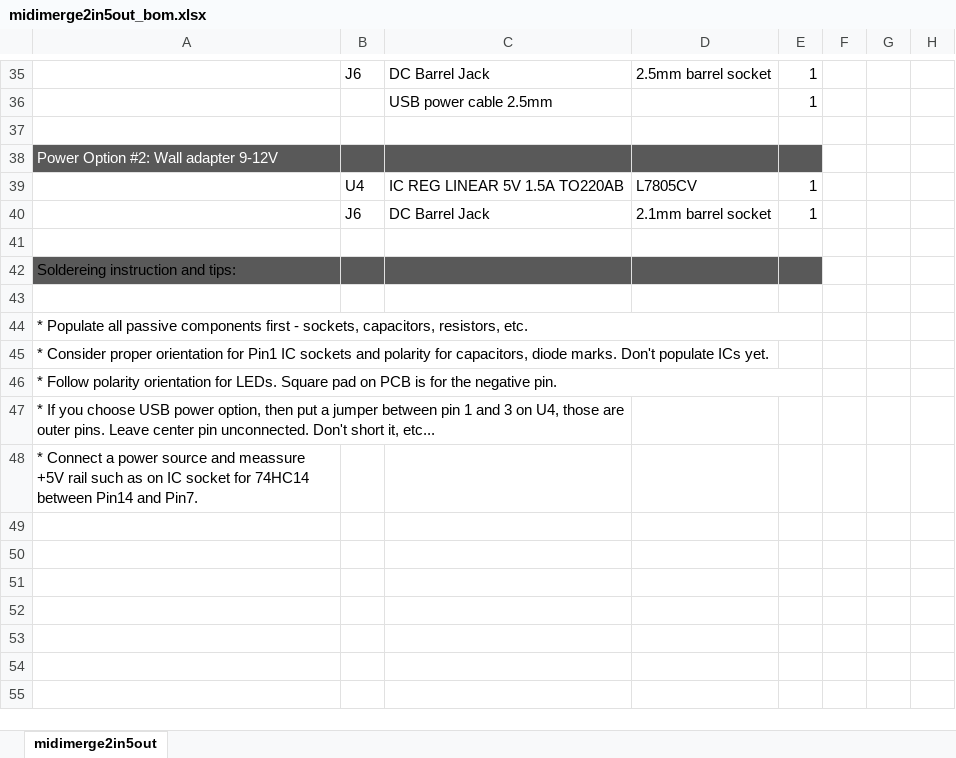
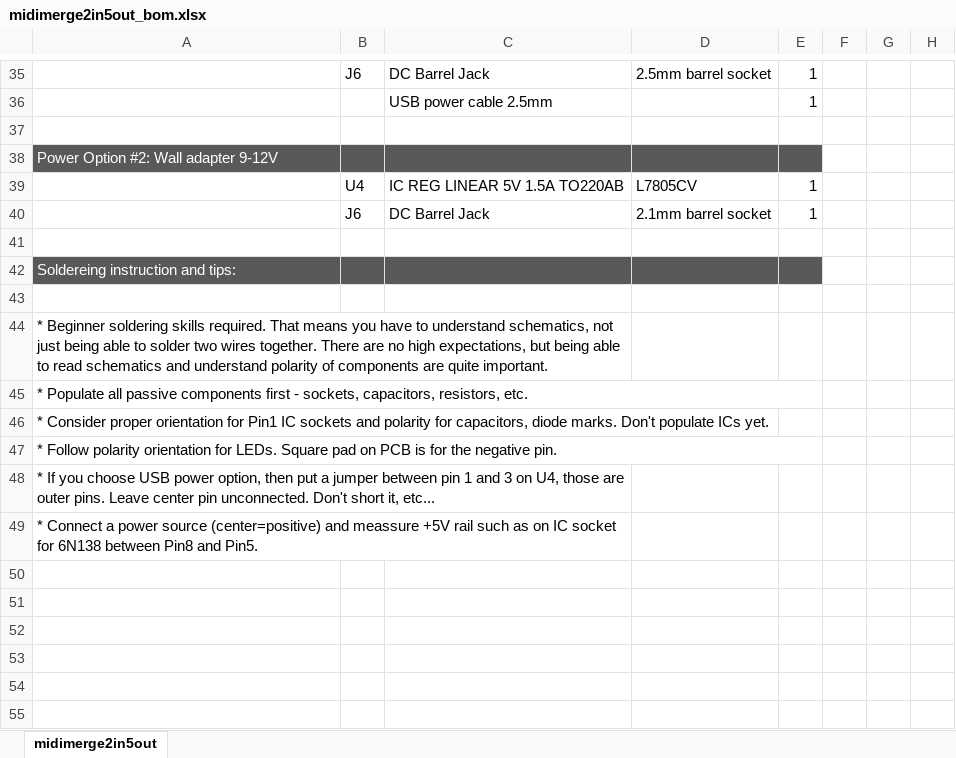
Before and after one commit to Deftaudio/Midi-boards, an Excel workbook: MidiMerge2in5out/midimerge2in5out_bom.xlsx, sheet midimerge2in5out, drawn as a sheet; only a part is shown, gaps mark what is left out; the shorter side is filled out with more unchanged rows; values as stored, in another font and other column widths than the file's, no borders; charts and pictures not drawn; addresses are those after the commit; rows hold the shown columns only; the diff names each change by its address in the sheet, - before the commit and + after, or states it on an @@ line.

```diff
--- a/MidiMerge2in5out/midimerge2in5out_bom.xlsx (sheet midimerge2in5out)
+++ b/MidiMerge2in5out/midimerge2in5out_bom.xlsx (sheet midimerge2in5out)
-A42 text colour: black
+A42 text colour: #FFFFFF
+row 43: (empty)
-A44: (empty)
+A44: * Beginner soldering skills required. That means you have to understand schematics, not just being able to solder two wires together. There are no high expectations, but being able to read schematics and understand polarity of components are quite important.
+A44:C44 merged
-A49: …power source and meassure +5V rail such as on IC socket for 74HC14 between Pin14 and Pin7.
+A49: …power source (center=positive) and meassure +5V rail such as on IC socket for 6N138 between Pin8 and Pin5.
+A49:C49 merged
```
Also changed, not shown: charts or pictures, MidiAnySync/midianysync_bom.xlsx, MidiThru10/midithru10_bom.xlsx, 24 other files.
